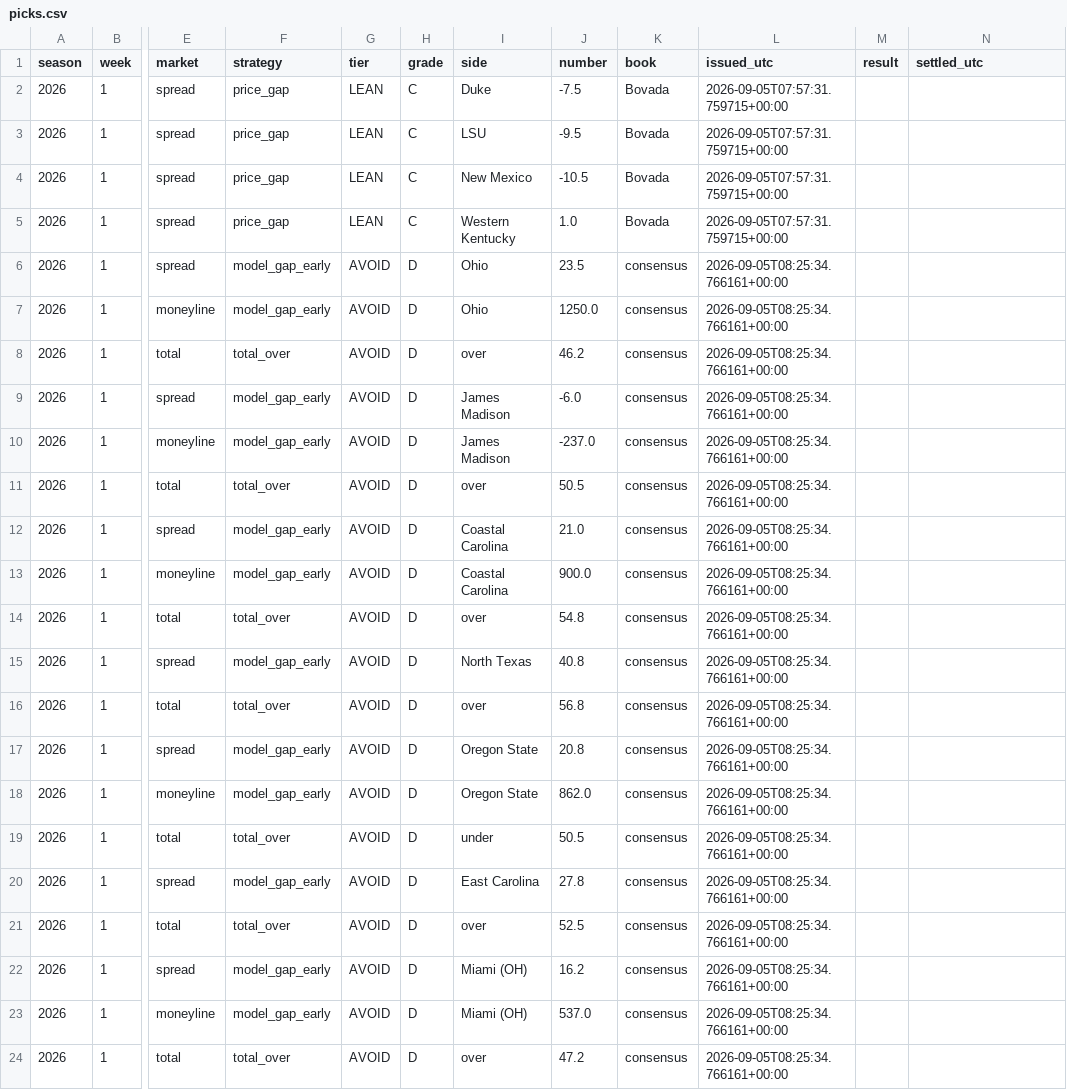
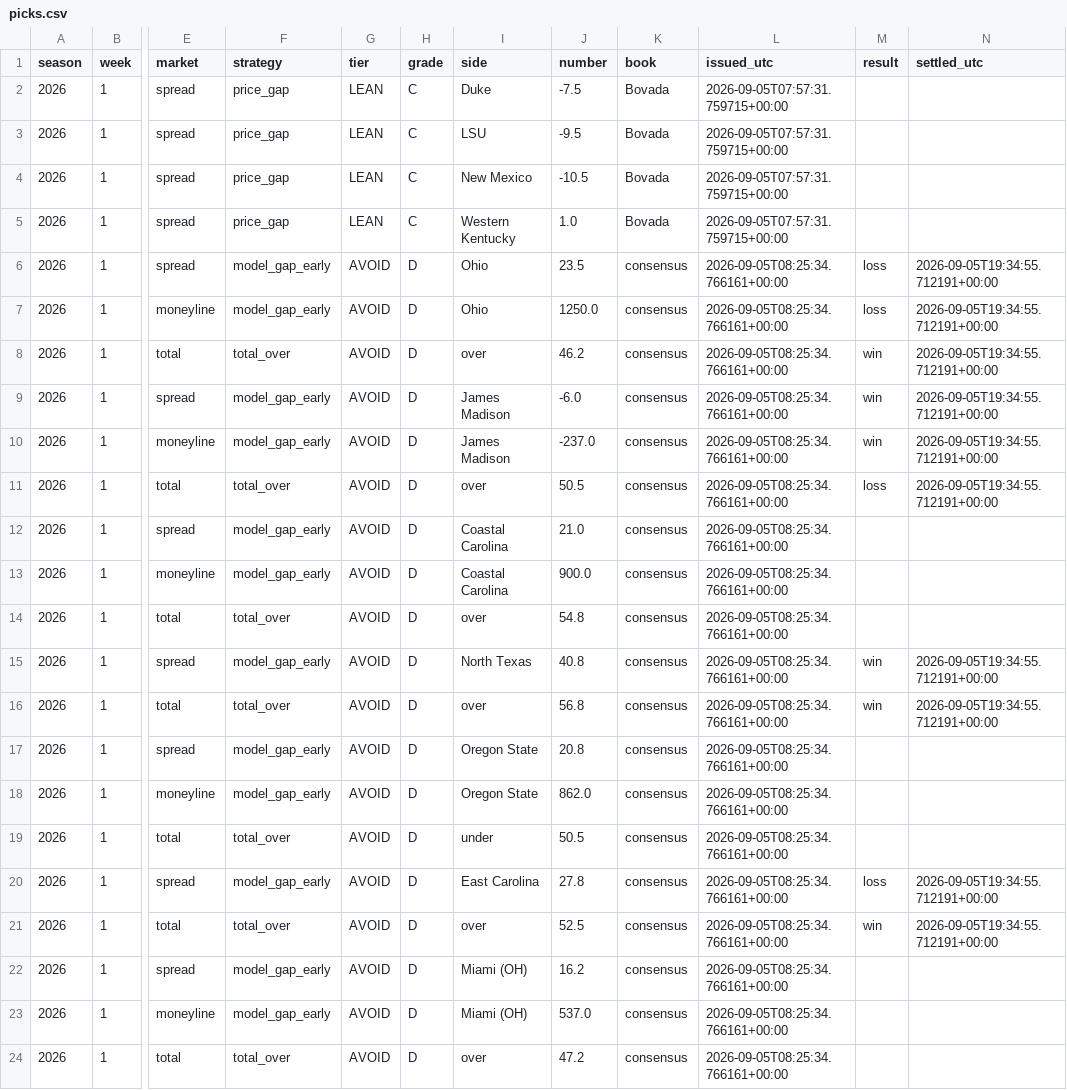
Before and after one commit to fourty2se7en/cfb-card, a CSV file: docs/picks.csv, drawn as a sheet; only a part is shown, gaps mark what is left out; the diff covers the shown part only; the diff names each change by its address in the sheet, - before the commit and + after, or states it on an @@ line.

```diff
--- a/docs/picks.csv
+++ b/docs/picks.csv
-M6:M7 (result): (empty)
+M6:M7 (result): loss
-N6:N11 (settled_utc): (empty)
+N6:N11 (settled_utc): 2026-09-05T19:34:55.712191+00:00
-M8:M10 (result): (empty)
+M8:M10 (result): win
-M11 (result): (empty)
+M11 (result): loss
-M15:M16 (result): (empty)
+M15:M16 (result): win
-N15:N16 (settled_utc): (empty)
+N15:N16 (settled_utc): 2026-09-05T19:34:55.712191+00:00
-M20 (result): (empty)
+M20 (result): loss
-N20:N21 (settled_utc): (empty)
+N20:N21 (settled_utc): 2026-09-05T19:34:55.712191+00:00
-M21 (result): (empty)
+M21 (result): win
```
Also changed, not shown: 14 edited cells elsewhere in this file, docs/ledger.csv, scripts/data/games.csv, 6 other files.
